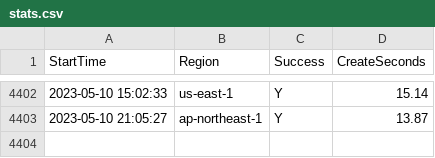
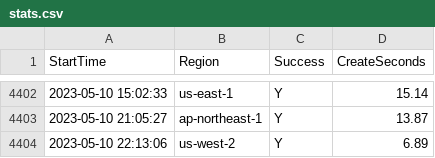
Before and after one commit to disksing/oh-my-tidbcloud, a CSV file: stats.csv, drawn as a sheet; only a part is shown, gaps mark what is left out.

```diff
--- a/stats.csv
+++ b/stats.csv
@@ -4403 +4403,2 @@ StartTime,Region,Success,CreateSeconds
 2023-05-10 21:05:27,ap-northeast-1,Y,13.87
+2023-05-10 22:13:06,us-west-2,Y,6.89
```
Also changed, not shown: 1 other file.
